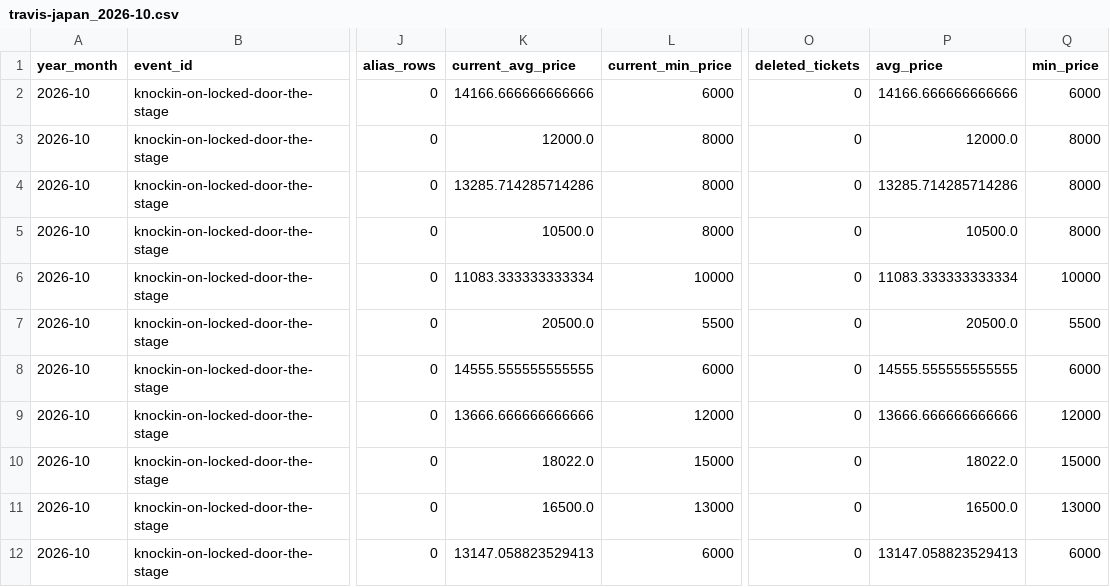
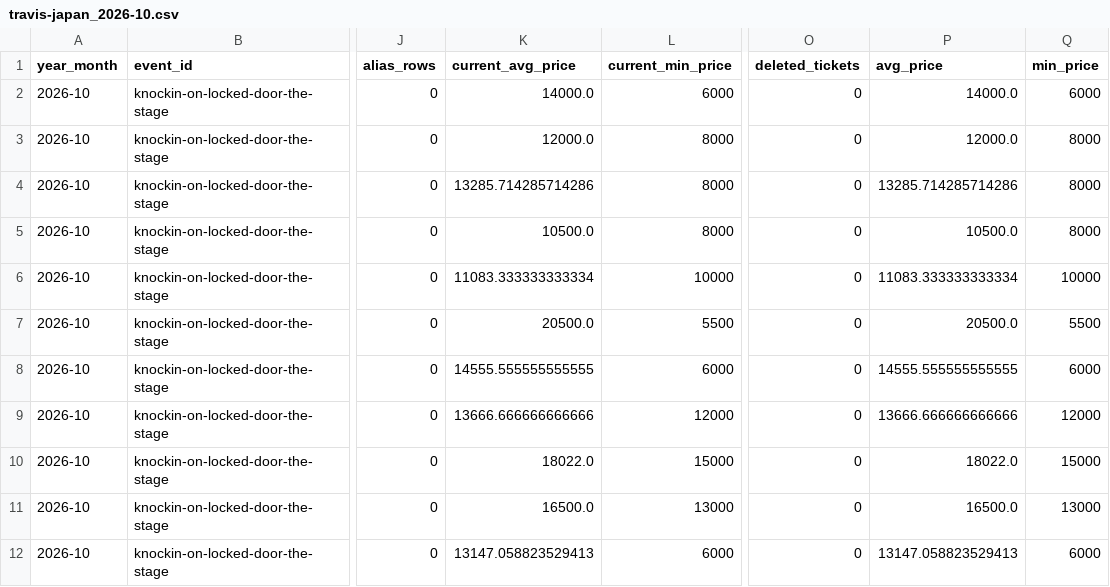
Before and after one commit to hiro8-0215/tiketen_scraper, a CSV file: data/market_snapshot/travis-japan_2026-10.csv, drawn as a sheet; only a part is shown, gaps mark what is left out; the diff names each change by its address in the sheet, - before the commit and + after, or states it on an @@ line.

```diff
--- a/data/market_snapshot/travis-japan_2026-10.csv
+++ b/data/market_snapshot/travis-japan_2026-10.csv
-K2 (current_avg_price): 14166.666666666666
+K2 (current_avg_price): 14000.0
-P2 (avg_price): 14166.666666666666
+P2 (avg_price): 14000.0
```
Also changed, not shown: data/market_snapshot/naniwa-danshi_2026-10.csv, data/market_snapshot/sixtones_2026-10.csv, 24 other files.
